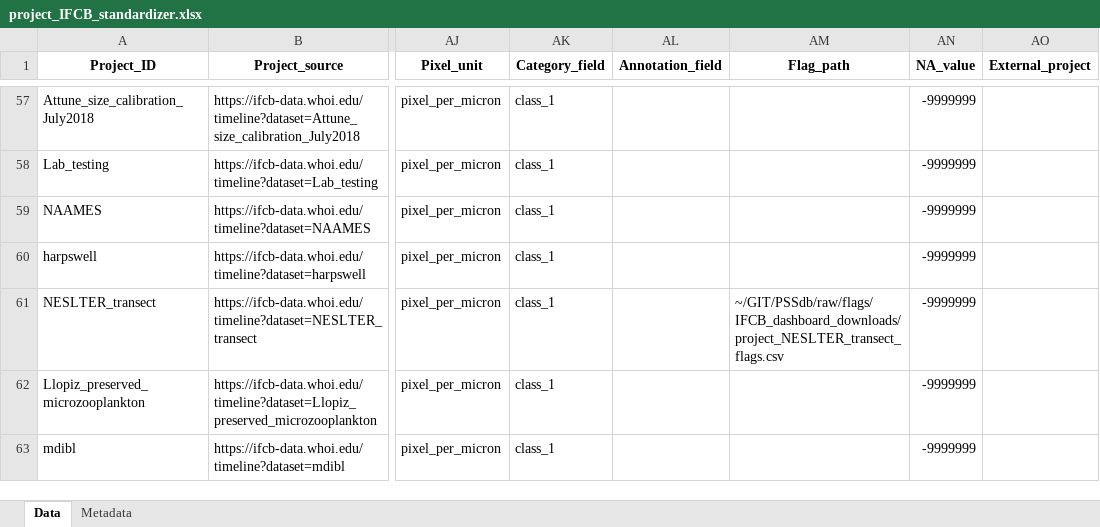
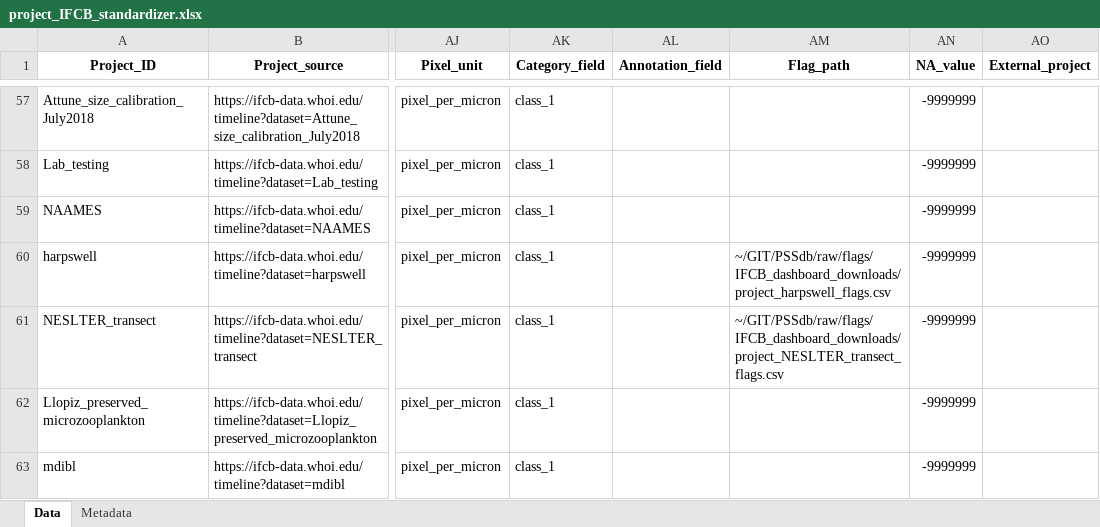
Before and after one commit to jessluo/PSSdb, an Excel workbook: raw/project_IFCB_standardizer.xlsx, sheet Data, drawn as a sheet; only a part is shown, gaps mark what is left out; values as stored, in another font and other column widths than the file's, no borders; the diff names each change by its address in the sheet, - before the commit and + after, or states it on an @@ line.

```diff
--- a/raw/project_IFCB_standardizer.xlsx (sheet Data)
+++ b/raw/project_IFCB_standardizer.xlsx (sheet Data)
-AM60 (Flag_path): (empty)
+AM60 (Flag_path): ~/GIT/PSSdb/raw/flags/IFCB_dashboard_downloads/project_harpswell_flags.csv
```
Also changed, not shown: ancillary/plankton_annotated_taxonomy.xlsx, raw/project_Zooscan_standardizer.xlsx, 1 other file.
